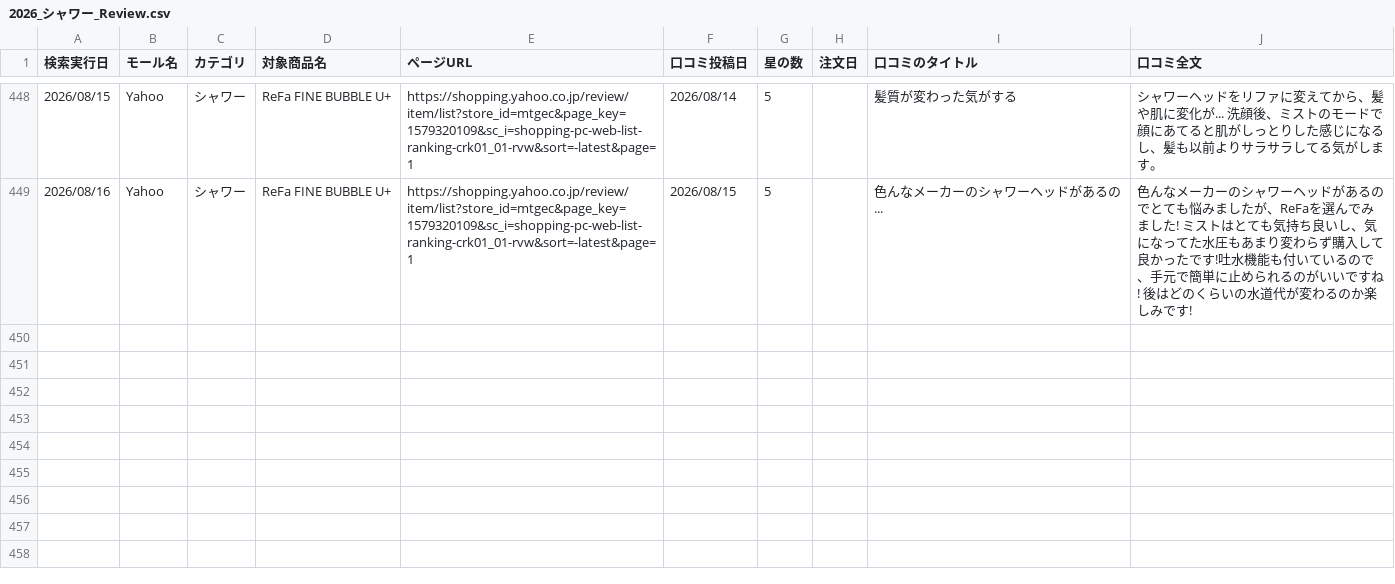
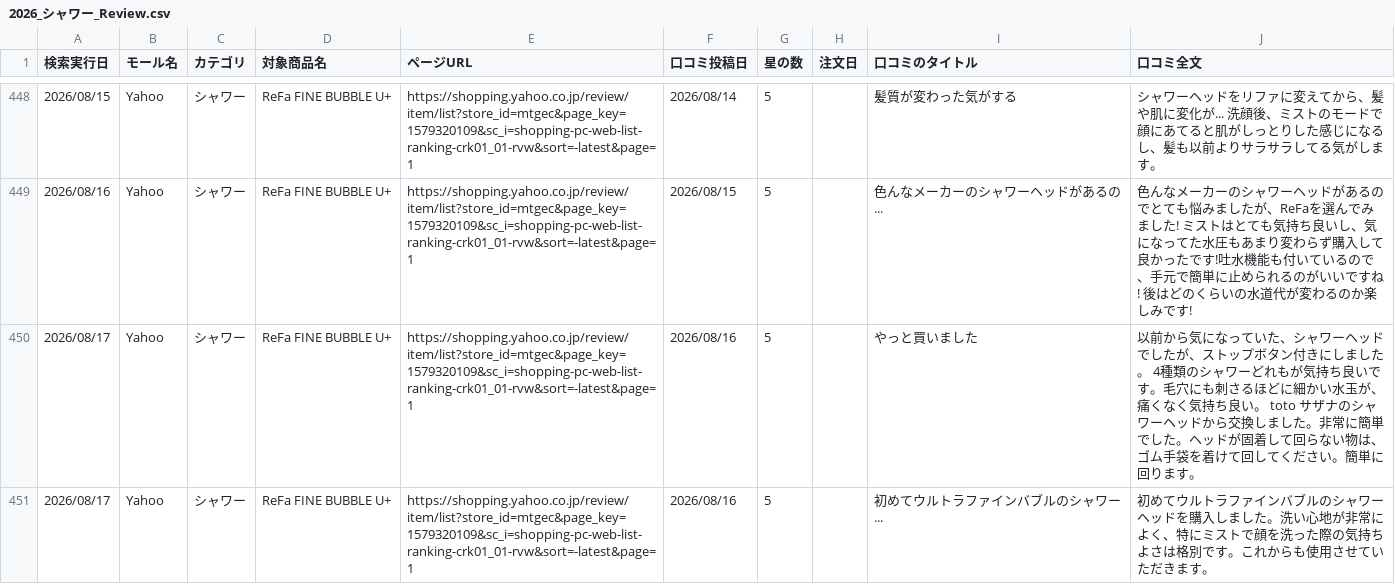
Before and after one commit to Beautech-1G/Review_scraper, a CSV file: review_csv/2026_シャワー_Review.csv, drawn as a sheet; only a part is shown, gaps mark what is left out; the diff names each change by its address in the sheet, - before the commit and + after, or states it on an @@ line.

```diff
--- a/review_csv/2026_シャワー_Review.csv
+++ b/review_csv/2026_シャワー_Review.csv
+row 450: 2026/08/17 | Yahoo | シャワー | ReFa FINE BUBBLE U+ | https://shopping.yahoo.co.jp/review/item/list?store_id=mtgec&page_key=1579320109&sc_i=shopping-pc-web-list-ranking-crk01_01-rvw&sort=-latest&page=1 | 2026/08/16 | 5 |  | やっと買いました | 以前から気になっていた、シャワーヘッドでしたが、ストップボタン付きにしました。 4種類のシャワーどれもが気持ち良いです。毛穴にも刺さるほどに細かい水玉が、痛くなく気持ち良い。 toto サザナのシャワーヘッドから交換しました。非常に簡単でした。ヘッドが固着して回らない物は、ゴム手袋を着けて回してください。簡単に回ります。
+row 451: 2026/08/17 | Yahoo | シャワー | ReFa FINE BUBBLE U+ | https://shopping.yahoo.co.jp/review/item/list?store_id=mtgec&page_key=1579320109&sc_i=shopping-pc-web-list-ranking-crk01_01-rvw&sort=-latest&page=1 | 2026/08/16 | 5 |  | 初めてウルトラファインバブルのシャワー... | 初めてウルトラファインバブルのシャワーヘッドを購入しました。洗い心地が非常によく、特にミストで顔を洗った際の気持ちよさは格別です。これからも使用させていただきます。
```
